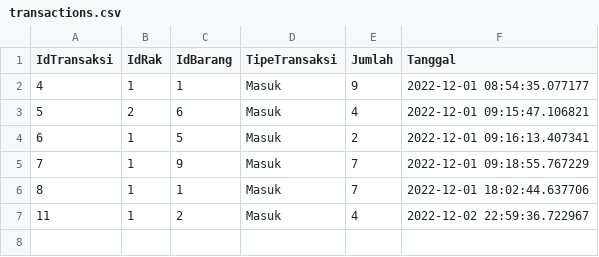
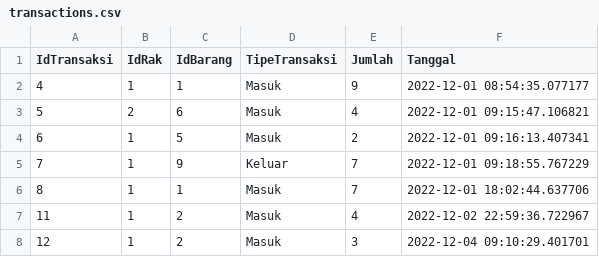
Before and after one commit to BlastTea/gudang-pertanian, a CSV file: lib/databases/transactions.csv, drawn as a sheet.

```diff
--- a/lib/databases/transactions.csv
+++ b/lib/databases/transactions.csv
@@ -4,4 +4,5 @@ IdTransaksi,IdRak,IdBarang,TipeTransaksi,Jumlah,Tanggal
 6,1,5,Masuk,2,2022-12-01 09:16:13.407341
-7,1,9,Masuk,7,2022-12-01 09:18:55.767229
+7,1,9,Keluar,7,2022-12-01 09:18:55.767229
 8,1,1,Masuk,7,2022-12-01 18:02:44.637706
 11,1,2,Masuk,4,2022-12-02 22:59:36.722967
+12,1,2,Masuk,3,2022-12-04 09:10:29.401701
```
Also changed, not shown: 2 other files.
